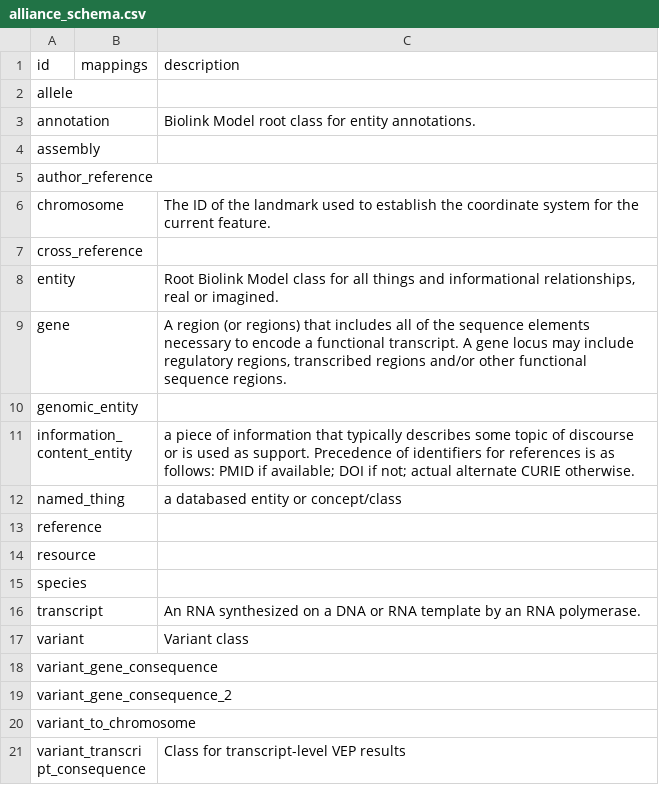
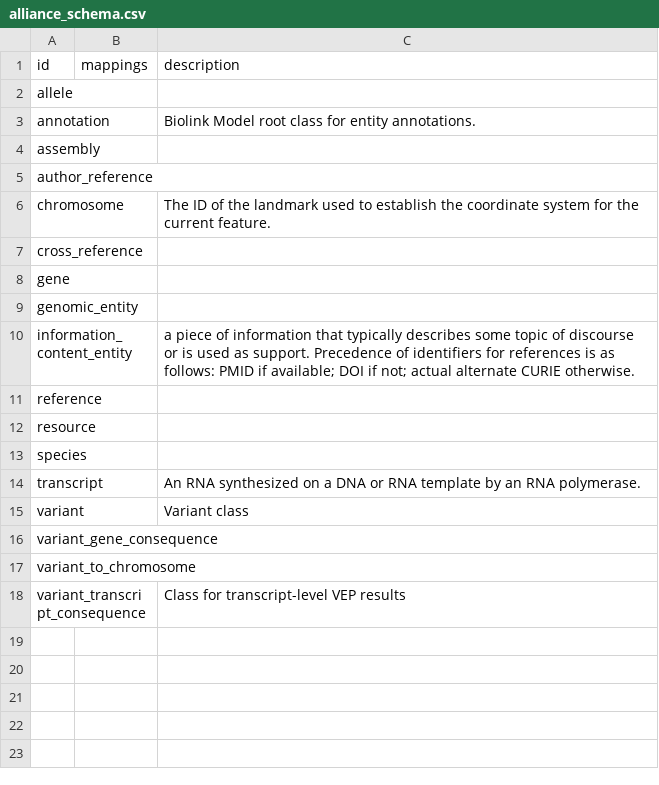
Before and after one commit to alliance-genome/DEPRECATED_agr_persistent_schema, a CSV file: csv/alliance_schema.csv, drawn as a sheet.

```diff
--- a/csv/alliance_schema.csv
+++ b/csv/alliance_schema.csv
@@ -7,7 +7,5 @@ chromosome,,The ID of the landmark used to establish the coordinate system for t
 cross_reference,,
-entity,,"Root Biolink Model class for all things and informational relationships, real or imagined."
-gene,,"A region (or regions) that includes all of the sequence elements necessary to encode a functional transcript. A gene locus may include regulatory regions, transcribed regions and/or other functional sequence regions."
+gene,,
 genomic_entity,,
 information_content_entity,,a piece of information that typically describes some topic of discourse or is used as support. Precedence of identifiers for references is as follows: PMID if available; DOI if not; actual alternate CURIE otherwise.
-named_thing,,a databased entity or concept/class
 reference,,
@@ -18,3 +16,2 @@ variant,,Variant class
 variant_gene_consequence,,
-variant_gene_consequence_2,,
 variant_to_chromosome,,
```
Also changed, not shown: csv/person.csv, csv/resource.csv, 32 other files.
